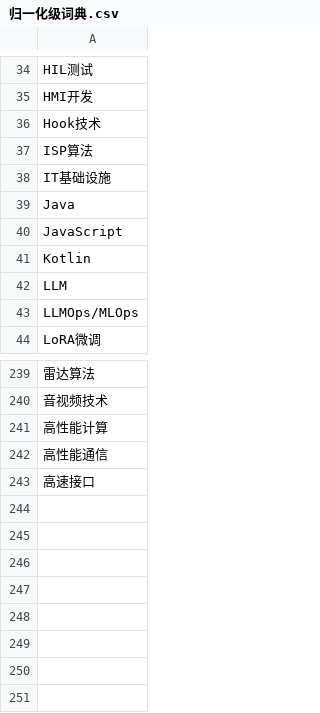
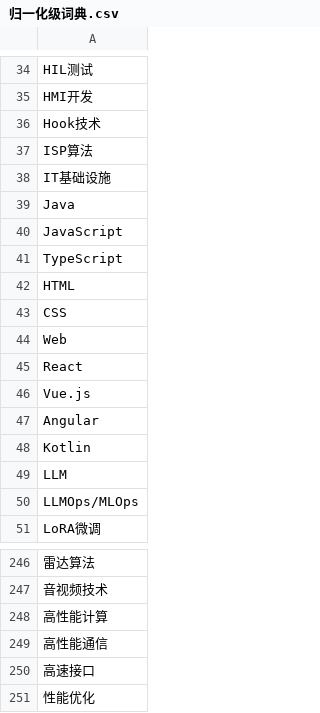
Before and after one commit to LeeJM2024/job-skill-graph-evolution, a CSV file: dataset/skill_extract/归一化级词典.csv, drawn as a sheet; only a part is shown, gaps mark what is left out; the diff names each change by its address in the sheet, - before the commit and + after, or states it on an @@ line.

```diff
--- a/dataset/skill_extract/归一化级词典.csv
+++ b/dataset/skill_extract/归一化级词典.csv
+row 41: TypeScript
+row 42: HTML
+row 43: CSS
+row 44: Web
+row 45: React
+row 46: Vue.js
+row 47: Angular
+row 251: 性能优化
```
Also changed, not shown: dataset/skill_extract/展示级词典.csv, dataset/skill_extract/泛抽取级词典.csv, 9 other files.
